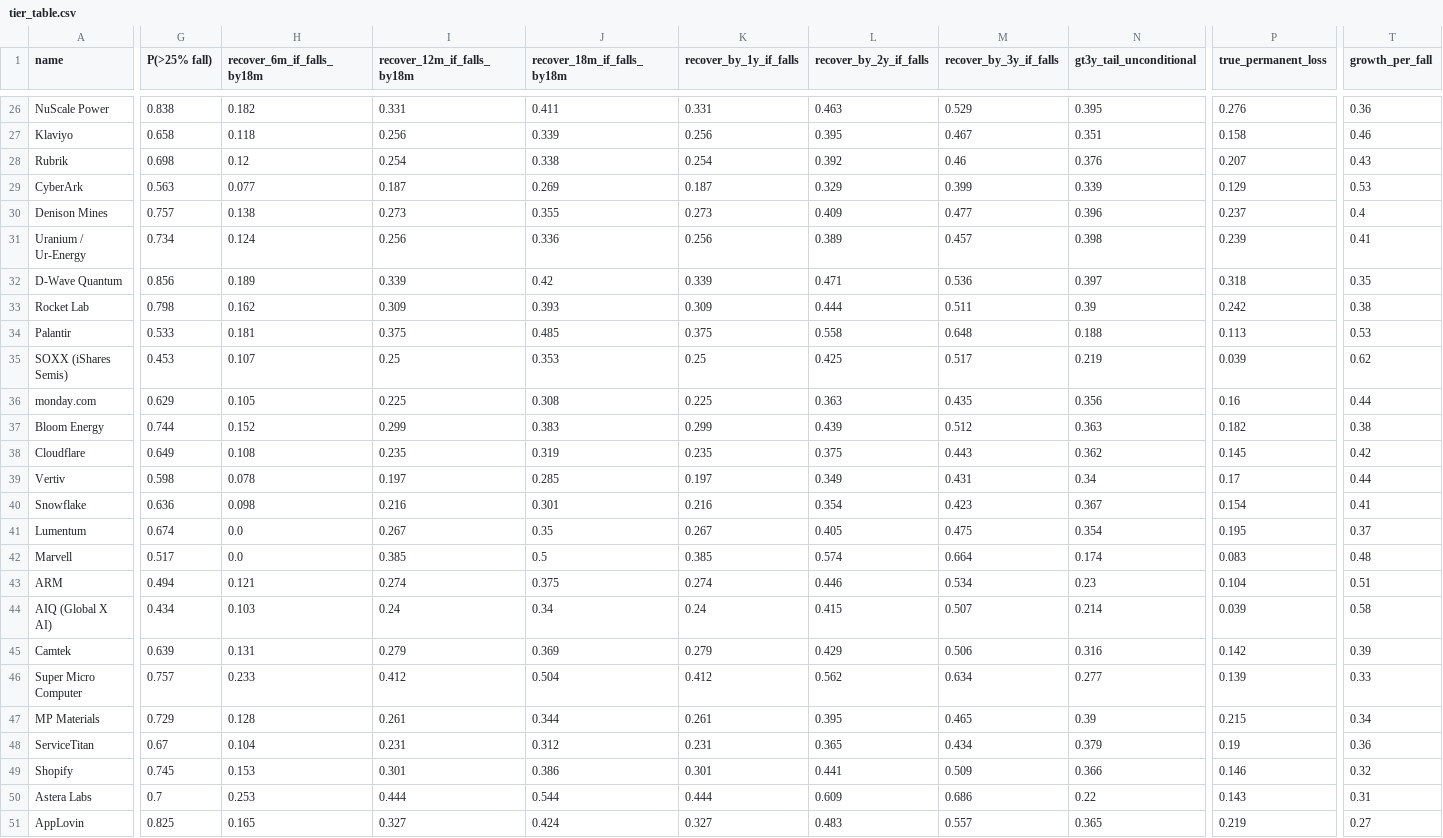
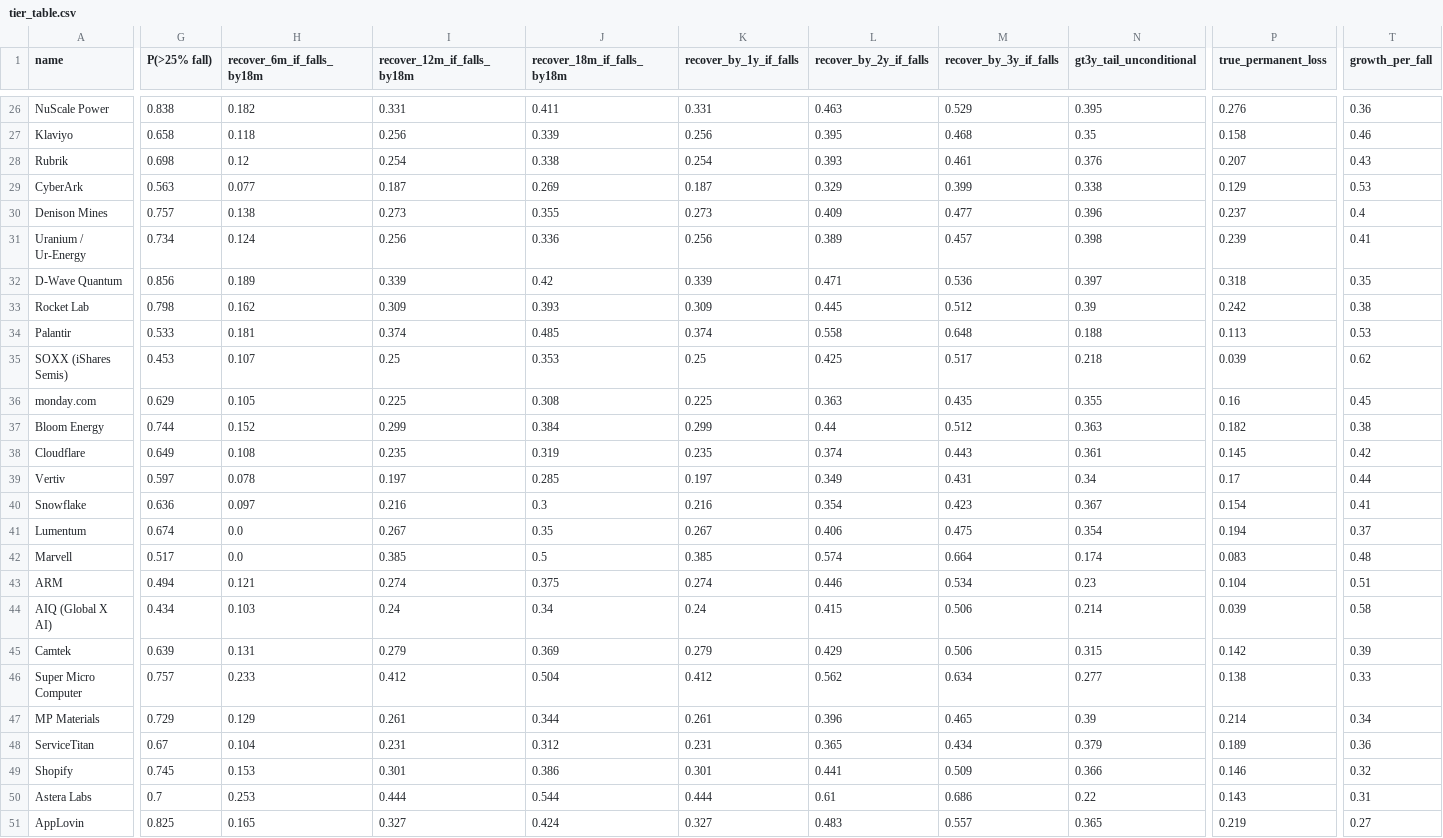
Before and after one commit to MilanRofougaran/AI-Market-Risk-Model, a CSV file: systemic_model/tier_table.csv, drawn as a sheet; only a part is shown, gaps mark what is left out; the diff covers the shown part only; the diff names each change by its address in the sheet, - before the commit and + after, or states it on an @@ line.

```diff
--- a/systemic_model/tier_table.csv
+++ b/systemic_model/tier_table.csv
-M27 (recover_by_3y_if_falls): 0.467
+M27 (recover_by_3y_if_falls): 0.468
-N27 (gt3y_tail_unconditional): 0.351
+N27 (gt3y_tail_unconditional): 0.35
-L28 (recover_by_2y_if_falls): 0.392
+L28 (recover_by_2y_if_falls): 0.393
-M28 (recover_by_3y_if_falls): 0.46
+M28 (recover_by_3y_if_falls): 0.461
-N29 (gt3y_tail_unconditional): 0.339
+N29 (gt3y_tail_unconditional): 0.338
-L33 (recover_by_2y_if_falls): 0.444
+L33 (recover_by_2y_if_falls): 0.445
-M33 (recover_by_3y_if_falls): 0.511
+M33 (recover_by_3y_if_falls): 0.512
-I34 (recover_12m_if_falls_by18m): 0.375
+I34 (recover_12m_if_falls_by18m): 0.374
-K34 (recover_by_1y_if_falls): 0.375
+K34 (recover_by_1y_if_falls): 0.374
-N35 (gt3y_tail_unconditional): 0.219
+N35 (gt3y_tail_unconditional): 0.218
-N36 (gt3y_tail_unconditional): 0.356
+N36 (gt3y_tail_unconditional): 0.355
-T36 (growth_per_fall): 0.44
+T36 (growth_per_fall): 0.45
-J37 (recover_18m_if_falls_by18m): 0.383
+J37 (recover_18m_if_falls_by18m): 0.384
-L37 (recover_by_2y_if_falls): 0.439
+L37 (recover_by_2y_if_falls): 0.44
-L38 (recover_by_2y_if_falls): 0.375
+L38 (recover_by_2y_if_falls): 0.374
-N38 (gt3y_tail_unconditional): 0.362
+N38 (gt3y_tail_unconditional): 0.361
-G39 (P(>25% fall)): 0.598
+G39 (P(>25% fall)): 0.597
-H40 (recover_6m_if_falls_by18m): 0.098
+H40 (recover_6m_if_falls_by18m): 0.097
-J40 (recover_18m_if_falls_by18m): 0.301
+J40 (recover_18m_if_falls_by18m): 0.3
-L41 (recover_by_2y_if_falls): 0.405
+L41 (recover_by_2y_if_falls): 0.406
-P41 (true_permanent_loss): 0.195
+P41 (true_permanent_loss): 0.194
-M44 (recover_by_3y_if_falls): 0.507
+M44 (recover_by_3y_if_falls): 0.506
-N45 (gt3y_tail_unconditional): 0.316
+N45 (gt3y_tail_unconditional): 0.315
-P46 (true_permanent_loss): 0.139
+P46 (true_permanent_loss): 0.138
-H47 (recover_6m_if_falls_by18m): 0.128
+H47 (recover_6m_if_falls_by18m): 0.129
-L47 (recover_by_2y_if_falls): 0.395
+L47 (recover_by_2y_if_falls): 0.396
-P47 (true_permanent_loss): 0.215
+P47 (true_permanent_loss): 0.214
-P48 (true_permanent_loss): 0.19
+P48 (true_permanent_loss): 0.189
-L50 (recover_by_2y_if_falls): 0.609
+L50 (recover_by_2y_if_falls): 0.61
```
Also changed, not shown: 166 edited cells elsewhere in this file, 6 other files.
